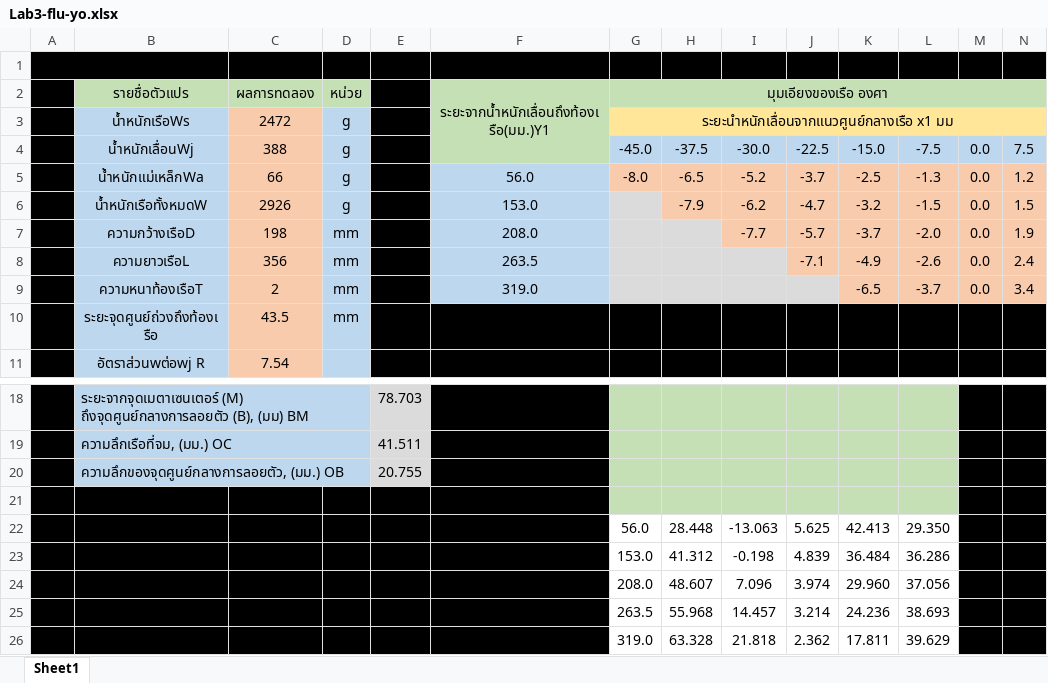
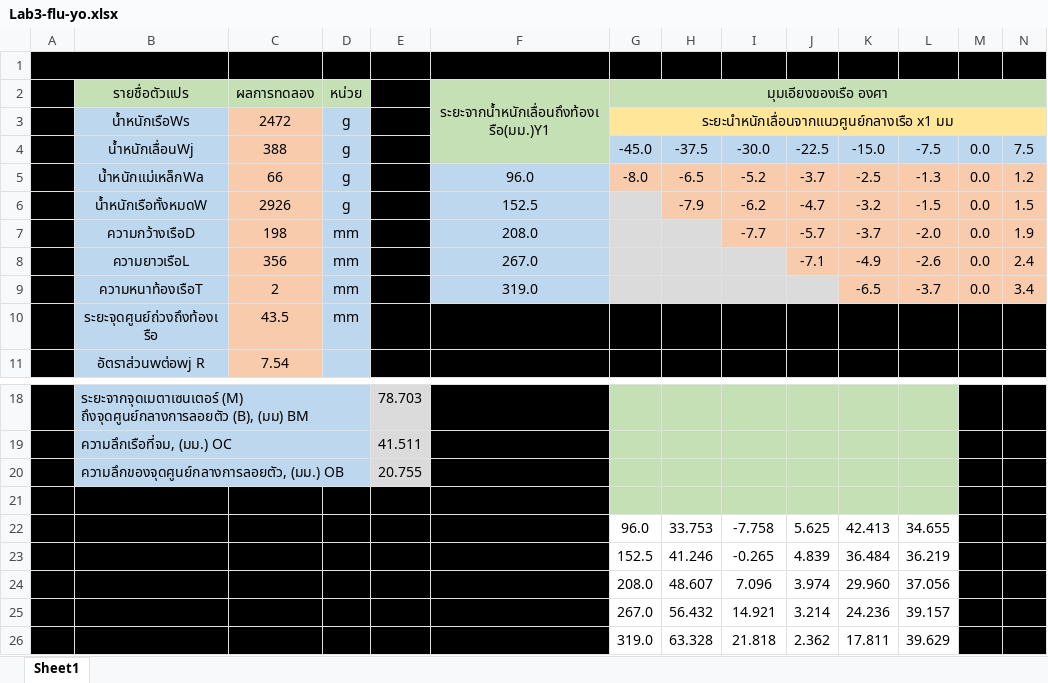
Before and after one commit to JulienSOR/LABFLUID, an Excel workbook: lab3/Lab3-flu-yo.xlsx, sheet Sheet1, drawn as a sheet; only a part is shown, gaps mark what is left out; values as stored, in another font and other column widths than the file's, no borders; charts and pictures not drawn; removed rows and columns are numbered as before the commit, all else as after; rows hold the shown columns only; the diff names each change by its address in the sheet, - before the commit and + after, or states it on an @@ line.

Commit message:
Update Lab3-flu-yo.xlsx

```diff
--- a/lab3/Lab3-flu-yo.xlsx (sheet Sheet1)
+++ b/lab3/Lab3-flu-yo.xlsx (sheet Sheet1)
-F5: 56.0
+F5: 96.0
-F6: 153.0
+F6: 152.5
-F8: 263.5
+F8: 267.0
-row 22:  |  |  |  |  |  | 56.0 | 28.448 | -13.063 | 5.625 | 42.413 | 29.350
-row 23:  |  |  |  |  |  | 153.0 | 41.312 | -0.198 | 4.839 | 36.484 | 36.286
+row 22:  |  |  |  |  |  | 96.0 | 33.753 | -7.758 | 5.625 | 42.413 | 34.655
+row 23:  |  |  |  |  |  | 152.5 | 41.246 | -0.265 | 4.839 | 36.484 | 36.219
-row 25:  |  |  |  |  |  | 263.5 | 55.968 | 14.457 | 3.214 | 24.236 | 38.693
+row 25:  |  |  |  |  |  | 267.0 | 56.432 | 14.921 | 3.214 | 24.236 | 39.157
```
Also changed, not shown: charts or pictures.
